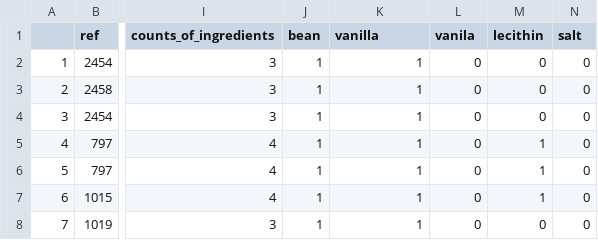
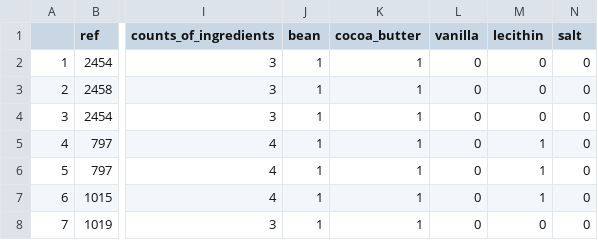
Before and after one commit to SmritiVM/Chocolate-analysis, a CSV file: data/chocolate.csv, drawn as a sheet; only a part is shown, gaps mark what is left out; the diff names each change by its address in the sheet, - before the commit and + after, or states it on an @@ line.

```diff
--- a/data/chocolate.csv
+++ b/data/chocolate.csv
-K1: vanilla
+K1: cocoa_butter
-L1: vanila
+L1: vanilla
```
Also changed, not shown: 3 other files.
